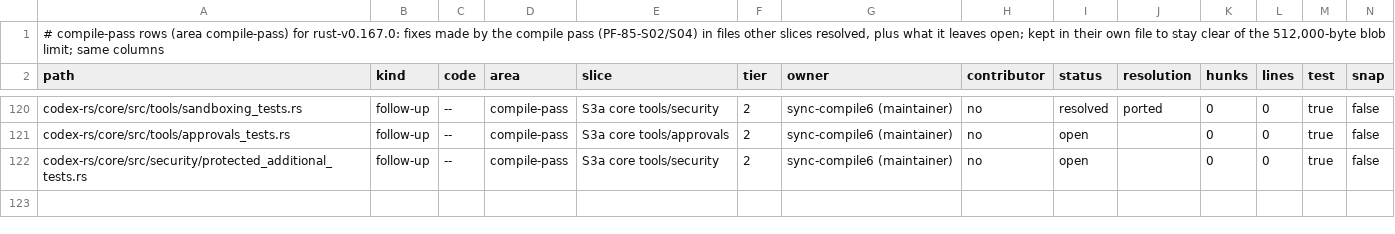
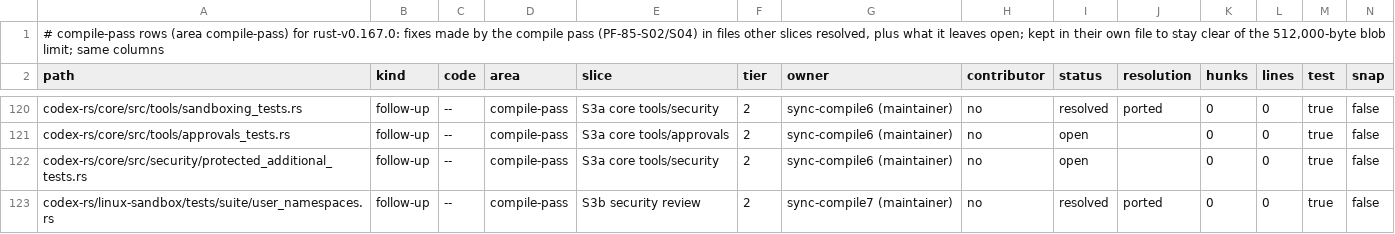
Before and after one commit to CorbanuCore/CorbanuTerminal, a TSV file: docs/management/upstreamSync/ledger-rust-v0.167.0-compile.tsv, drawn as a sheet; only a part is shown, gaps mark what is left out; rows hold the shown columns only; the diff names each change by its address in the sheet, - before the commit and + after, or states it on an @@ line.

Commit message:
Sync compile 7c: #826 PID-1 filter test checks the user-namespace programs, not an exact count (#2277)

```diff
--- a/docs/management/upstreamSync/ledger-rust-v0.167.0-compile.tsv
+++ b/docs/management/upstreamSync/ledger-rust-v0.167.0-compile.tsv
+row 123: codex-rs/linux-sandbox/tests/suite/user_namespaces.rs | follow-up | -- | compile-pass | S3b security review | 2 | sync-compile7 (maintainer) | no | resolved | ported | 0 | 0 | true | false
```
Also changed, not shown: 1 other file.
